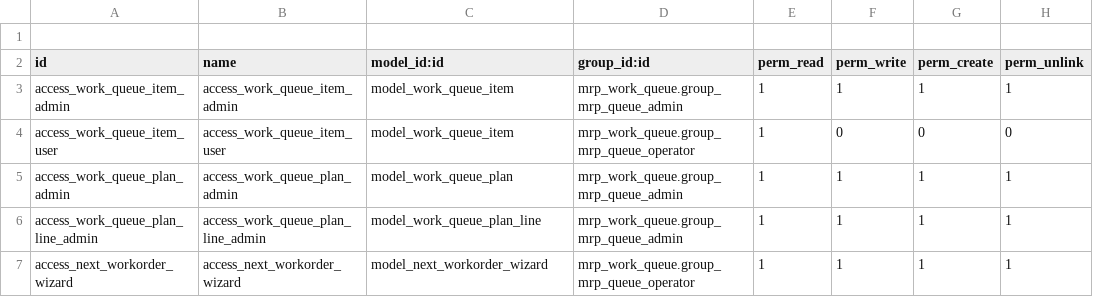
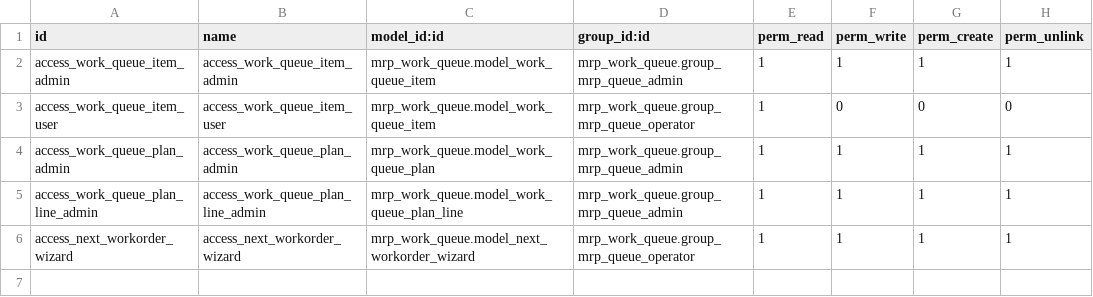
Before and after one commit to apixe03-cpu/mrp_work_queue, a CSV file: security/ir.model.access.csv, drawn as a sheet.

Commit message:
fix

```diff
--- a/security/ir.model.access.csv
+++ b/security/ir.model.access.csv
@@ -1,7 +1,6 @@
-
 id,name,model_id:id,group_id:id,perm_read,perm_write,perm_create,perm_unlink
-access_work_queue_item_admin,access_work_queue_item_admin,model_work_queue_item,mrp_work_queue.group_mrp_queue_admin,1,1,1,1
-access_work_queue_item_user,access_work_queue_item_user,model_work_queue_item,mrp_work_queue.group_mrp_queue_operator,1,0,0,0
-access_work_queue_plan_admin,access_work_queue_plan_admin,model_work_queue_plan,mrp_work_queue.group_mrp_queue_admin,1,1,1,1
-access_work_queue_plan_line_admin,access_work_queue_plan_line_admin,model_work_queue_plan_line,mrp_work_queue.group_mrp_queue_admin,1,1,1,1
-access_next_workorder_wizard,access_next_workorder_wizard,model_next_workorder_wizard,mrp_work_queue.group_mrp_queue_operator,1,1,1,1
+access_work_queue_item_admin,access_work_queue_item_admin,mrp_work_queue.model_work_queue_item,mrp_work_queue.group_mrp_queue_admin,1,1,1,1
+access_work_queue_item_user,access_work_queue_item_user,mrp_work_queue.model_work_queue_item,mrp_work_queue.group_mrp_queue_operator,1,0,0,0
+access_work_queue_plan_admin,access_work_queue_plan_admin,mrp_work_queue.model_work_queue_plan,mrp_work_queue.group_mrp_queue_admin,1,1,1,1
+access_work_queue_plan_line_admin,access_work_queue_plan_line_admin,mrp_work_queue.model_work_queue_plan_line,mrp_work_queue.group_mrp_queue_admin,1,1,1,1
+access_next_workorder_wizard,access_next_workorder_wizard,mrp_work_queue.model_next_workorder_wizard,mrp_work_queue.group_mrp_queue_operator,1,1,1,1
```
